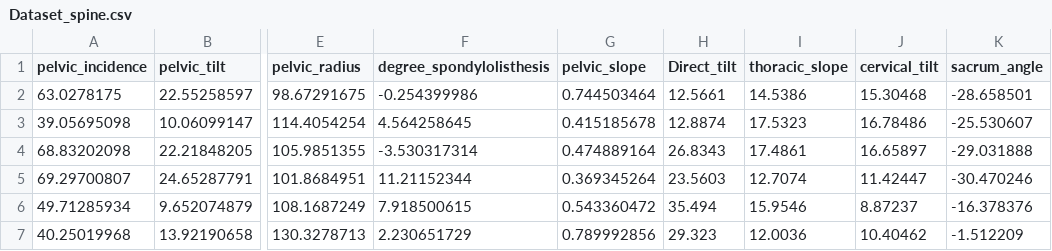
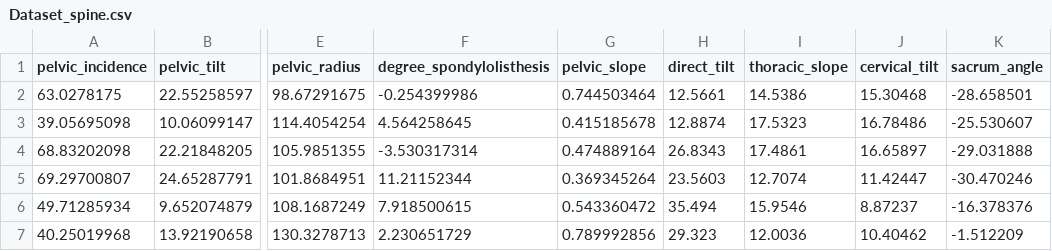
Before and after one commit to florinior12/eda-project, a CSV file: Dataset_spine.csv, drawn as a sheet; only a part is shown, gaps mark what is left out; the diff names each change by its address in the sheet, - before the commit and + after, or states it on an @@ line.

```diff
--- a/Dataset_spine.csv
+++ b/Dataset_spine.csv
-H1: Direct_tilt
+H1: direct_tilt
```
Also changed, not shown: 1 other file.
